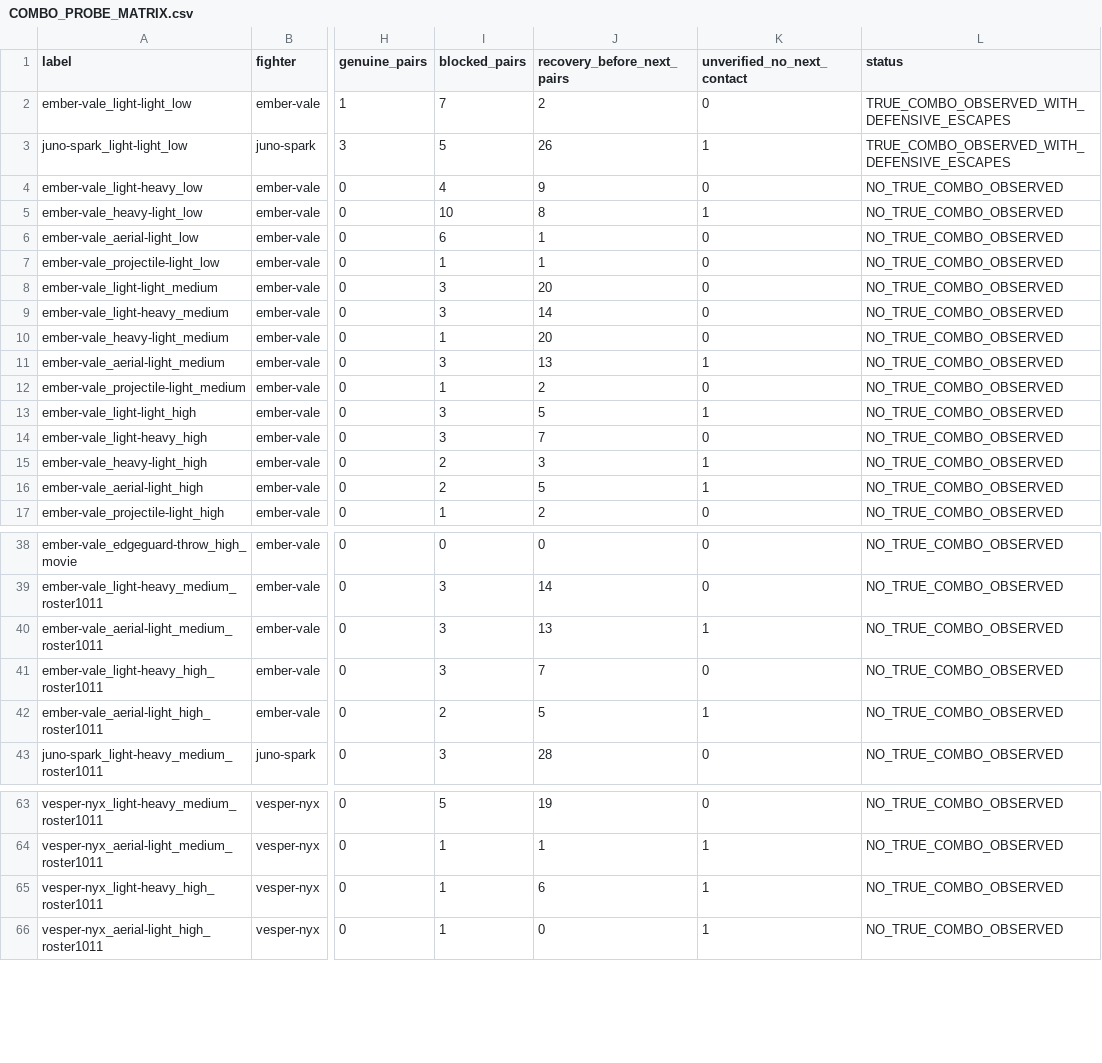
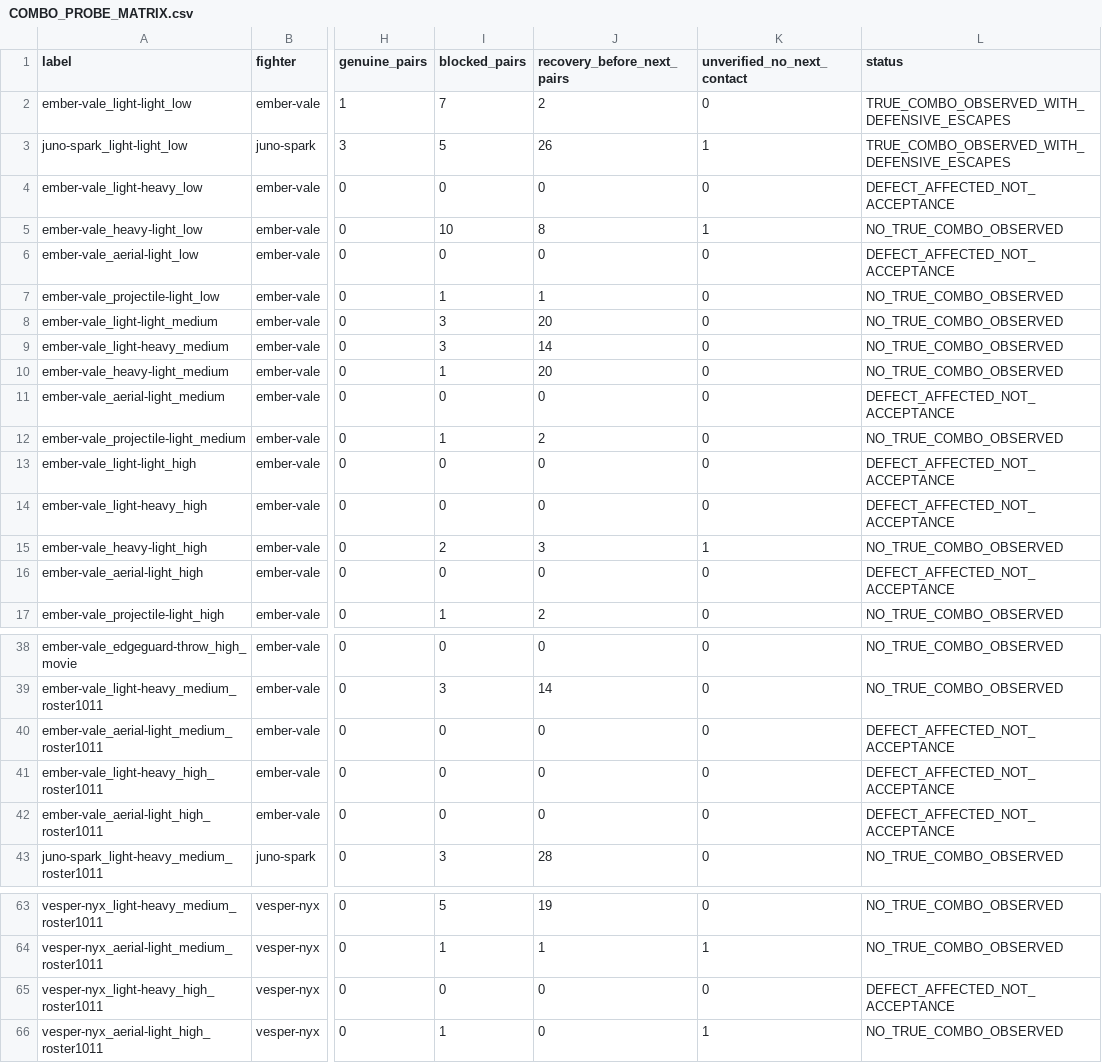
Before and after one commit to gunnchOS3k/anime-aggressors, a CSV file: artifacts/v1_closure/spectral_feedback/COMBO_PROBE_MATRIX.csv, drawn as a sheet; only a part is shown, gaps mark what is left out; the diff covers the shown part only; the diff names each change by its address in the sheet, - before the commit and + after, or states it on an @@ line.

```diff
--- a/artifacts/v1_closure/spectral_feedback/COMBO_PROBE_MATRIX.csv
+++ b/artifacts/v1_closure/spectral_feedback/COMBO_PROBE_MATRIX.csv
-I4 (blocked_pairs): 4
+I4 (blocked_pairs): 0
-J4 (recovery_before_next_pairs): 9
+J4 (recovery_before_next_pairs): 0
-L4 (status): NO_TRUE_COMBO_OBSERVED
+L4 (status): DEFECT_AFFECTED_NOT_ACCEPTANCE
-I6 (blocked_pairs): 6
+I6 (blocked_pairs): 0
-J6 (recovery_before_next_pairs): 1
+J6 (recovery_before_next_pairs): 0
-L6 (status): NO_TRUE_COMBO_OBSERVED
+L6 (status): DEFECT_AFFECTED_NOT_ACCEPTANCE
-I11 (blocked_pairs): 3
+I11 (blocked_pairs): 0
-J11 (recovery_before_next_pairs): 13
+J11 (recovery_before_next_pairs): 0
-K11 (unverified_no_next_contact): 1
+K11 (unverified_no_next_contact): 0
-L11 (status): NO_TRUE_COMBO_OBSERVED
+L11 (status): DEFECT_AFFECTED_NOT_ACCEPTANCE
-I13:I14 (blocked_pairs): 3
+I13:I14 (blocked_pairs): 0
-J13 (recovery_before_next_pairs): 5
+J13 (recovery_before_next_pairs): 0
-K13 (unverified_no_next_contact): 1
+K13 (unverified_no_next_contact): 0
-L13:L14 (status): NO_TRUE_COMBO_OBSERVED
+L13:L14 (status): DEFECT_AFFECTED_NOT_ACCEPTANCE
-J14 (recovery_before_next_pairs): 7
+J14 (recovery_before_next_pairs): 0
-I16 (blocked_pairs): 2
+I16 (blocked_pairs): 0
-J16 (recovery_before_next_pairs): 5
+J16 (recovery_before_next_pairs): 0
-K16 (unverified_no_next_contact): 1
+K16 (unverified_no_next_contact): 0
-L16 (status): NO_TRUE_COMBO_OBSERVED
+L16 (status): DEFECT_AFFECTED_NOT_ACCEPTANCE
-I40:I41 (blocked_pairs): 3
+I40:I41 (blocked_pairs): 0
-J40 (recovery_before_next_pairs): 13
+J40 (recovery_before_next_pairs): 0
-K40 (unverified_no_next_contact): 1
+K40 (unverified_no_next_contact): 0
-L40:L42 (status): NO_TRUE_COMBO_OBSERVED
+L40:L42 (status): DEFECT_AFFECTED_NOT_ACCEPTANCE
-J41 (recovery_before_next_pairs): 7
+J41 (recovery_before_next_pairs): 0
-I42 (blocked_pairs): 2
+I42 (blocked_pairs): 0
-J42 (recovery_before_next_pairs): 5
+J42 (recovery_before_next_pairs): 0
-K42 (unverified_no_next_contact): 1
+K42 (unverified_no_next_contact): 0
-I65 (blocked_pairs): 1
+I65 (blocked_pairs): 0
-J65 (recovery_before_next_pairs): 6
+J65 (recovery_before_next_pairs): 0
-K65 (unverified_no_next_contact): 1
+K65 (unverified_no_next_contact): 0
-L65 (status): NO_TRUE_COMBO_OBSERVED
+L65 (status): DEFECT_AFFECTED_NOT_ACCEPTANCE
```
Also changed, not shown: 10 edited cells elsewhere in this file, 45 other files.
